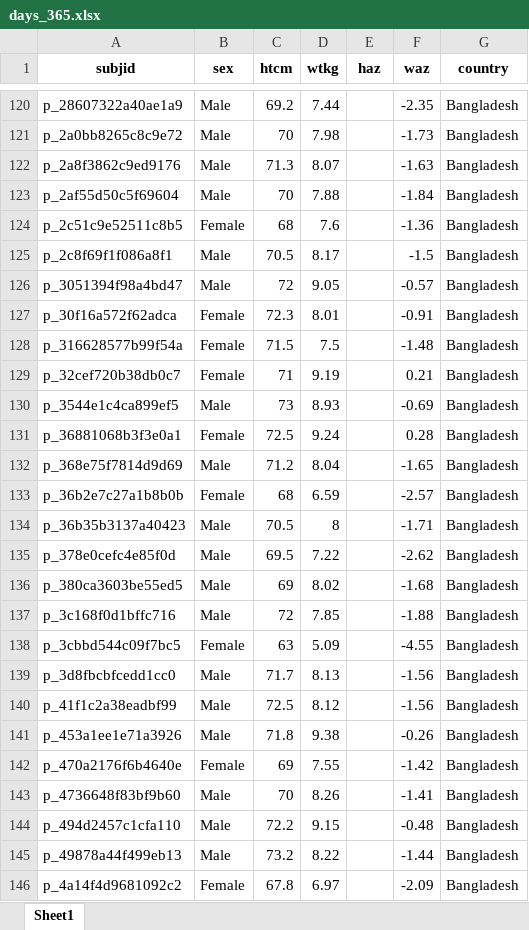
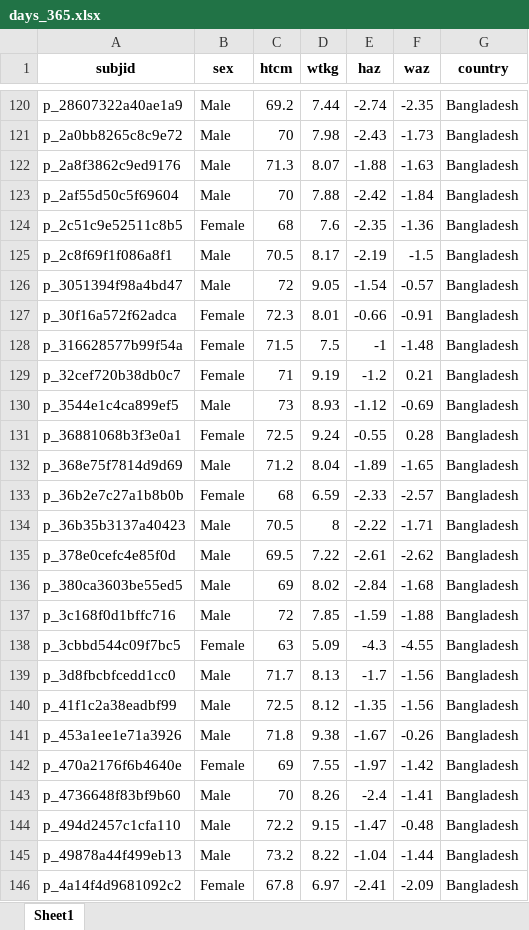
Before and after one commit to byuidatascience/data4childhealth, an Excel workbook: data-raw/days_365/days_365.xlsx, sheet Sheet1, drawn as a sheet; only a part is shown, gaps mark what is left out; values as stored, in another font and other column widths than the file's, no borders; the diff covers the shown part only; the diff names each change by its address in the sheet, - before the commit and + after, or states it on an @@ line.

```diff
--- a/data-raw/days_365/days_365.xlsx (sheet Sheet1)
+++ b/data-raw/days_365/days_365.xlsx (sheet Sheet1)
-E120 (haz): (empty)
+E120 (haz): -2.74
-E121 (haz): (empty)
+E121 (haz): -2.43
-E122 (haz): (empty)
+E122 (haz): -1.88
-E123 (haz): (empty)
+E123 (haz): -2.42
-E124 (haz): (empty)
+E124 (haz): -2.35
-E125 (haz): (empty)
+E125 (haz): -2.19
-E126 (haz): (empty)
+E126 (haz): -1.54
-E127 (haz): (empty)
+E127 (haz): -0.66
-E128 (haz): (empty)
+E128 (haz): -1
-E129 (haz): (empty)
+E129 (haz): -1.2
-E130 (haz): (empty)
+E130 (haz): -1.12
-E131 (haz): (empty)
+E131 (haz): -0.55
-E132 (haz): (empty)
+E132 (haz): -1.89
-E133 (haz): (empty)
+E133 (haz): -2.33
-E134 (haz): (empty)
+E134 (haz): -2.22
-E135 (haz): (empty)
+E135 (haz): -2.61
-E136 (haz): (empty)
+E136 (haz): -2.84
-E137 (haz): (empty)
+E137 (haz): -1.59
-E138 (haz): (empty)
+E138 (haz): -4.3
-E139 (haz): (empty)
+E139 (haz): -1.7
-E140 (haz): (empty)
+E140 (haz): -1.35
-E141 (haz): (empty)
+E141 (haz): -1.67
-E142 (haz): (empty)
+E142 (haz): -1.97
-E143 (haz): (empty)
+E143 (haz): -2.4
-E144 (haz): (empty)
+E144 (haz): -1.47
-E145 (haz): (empty)
+E145 (haz): -1.04
-E146 (haz): (empty)
+E146 (haz): -2.41
```
Also changed, not shown: 1539 edited cells elsewhere in this sheet, 23 other files.
